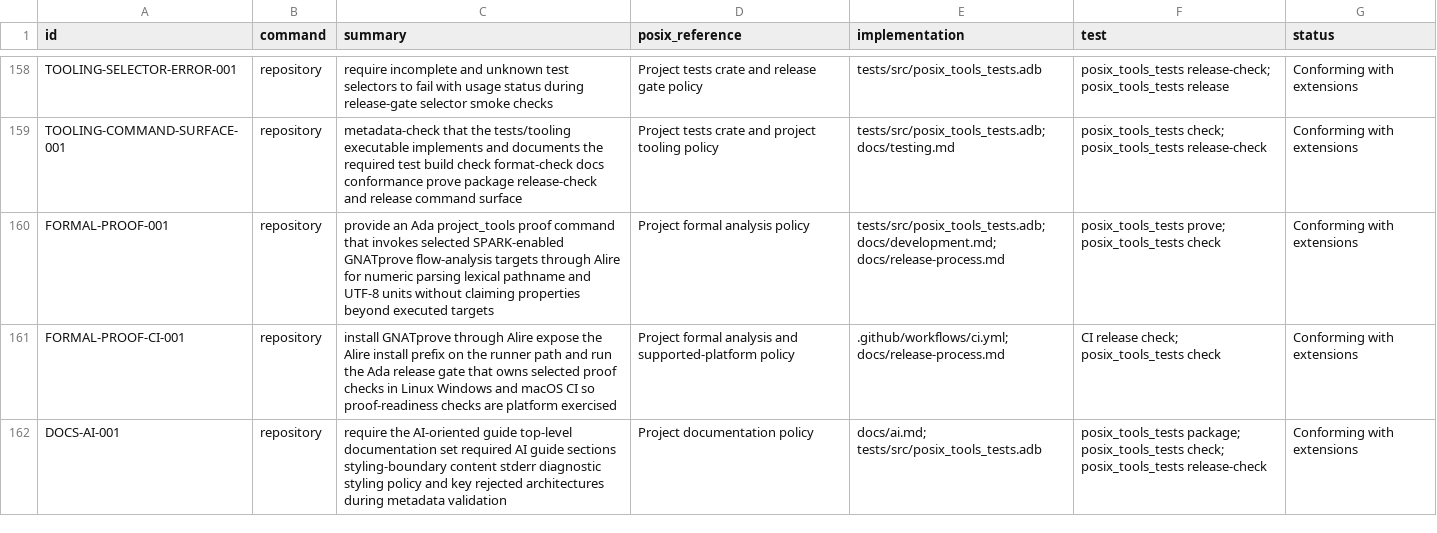
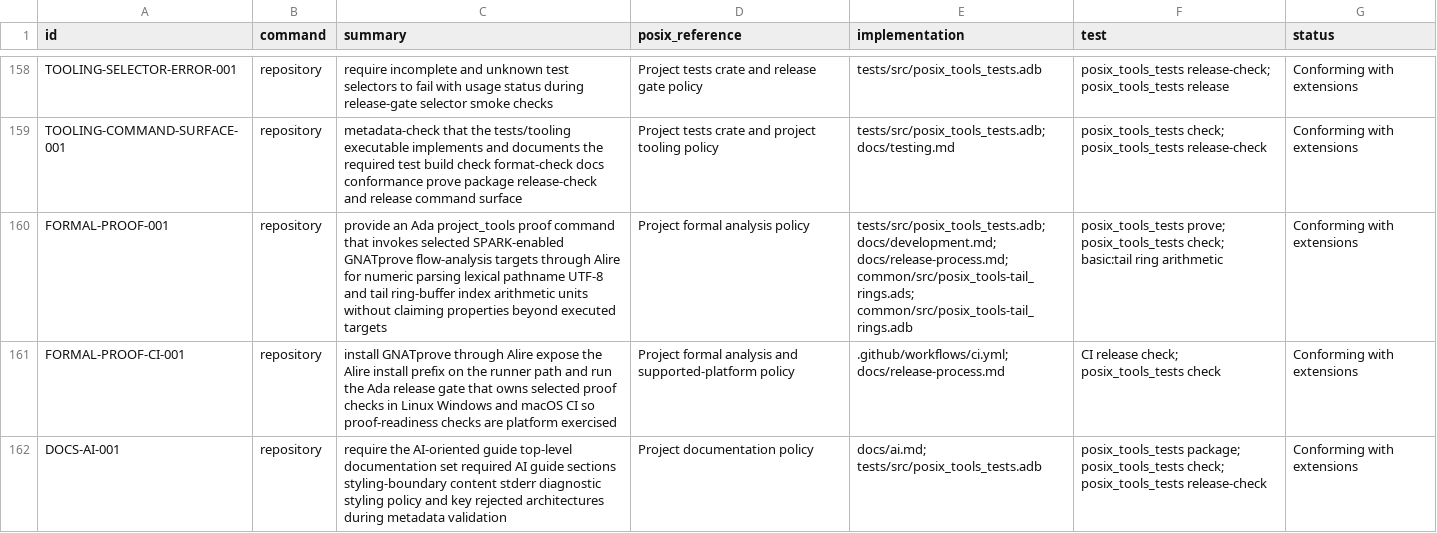
Before and after one commit to bracke/posix_tools, a CSV file: generated/requirements.csv, drawn as a sheet; only a part is shown, gaps mark what is left out.

Commit message:
Prove tail ring arithmetic

```diff
--- a/generated/requirements.csv
+++ b/generated/requirements.csv
@@ -159,3 +159,3 @@ TOOLING-SELECTOR-ERROR-001,repository,require incomplete and unknown test select
 TOOLING-COMMAND-SURFACE-001,repository,metadata-check that the tests/tooling executable implements and documents the required test build check format-check docs conformance prove package release-check and release command surface,Project tests crate and project tooling policy,tests/src/posix_tools_tests.adb; docs/testing.md,posix_tools_tests check; posix_tools_tests release-check,Conforming with extensions
-FORMAL-PROOF-001,repository,provide an Ada project_tools proof command that invokes selected SPARK-enabled GNATprove flow-analysis targets through Alire for numeric parsing lexical pathname and UTF-8 units without claiming properties beyond executed targets,Project formal analysis policy,tests/src/posix_tools_tests.adb; docs/development.md; docs/release-process.md,posix_tools_tests prove; posix_tools_tests check,Conforming with extensions
+FORMAL-PROOF-001,repository,provide an Ada project_tools proof command that invokes selected SPARK-enabled GNATprove flow-analysis targets through Alire for numeric parsing lexical pathname UTF-8 and tail ring-buffer index arithmetic units without claiming properties beyond executed targets,Project formal analysis policy,tests/src/posix_tools_tests.adb; docs/development.md; docs/release-process.md; common/src/posix_tools-tail_rings.ads; common/src/posix_tools-tail_rings.adb,posix_tools_tests prove; posix_tools_tests check; basic:tail ring arithmetic,Conforming with extensions
 FORMAL-PROOF-CI-001,repository,install GNATprove through Alire expose the Alire install prefix on the runner path and run the Ada release gate that owns selected proof checks in Linux Windows and macOS CI so proof-readiness checks are platform exercised,Project formal analysis and supported-platform policy,.github/workflows/ci.yml; docs/release-process.md,CI release check; posix_tools_tests check,Conforming with extensions
```
Also changed, not shown: 12 other files.
